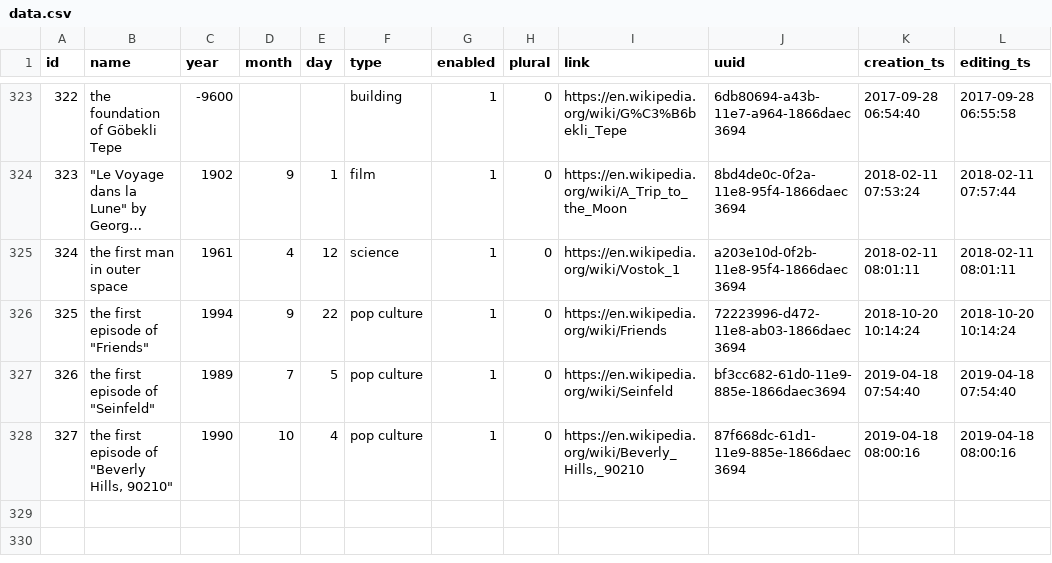
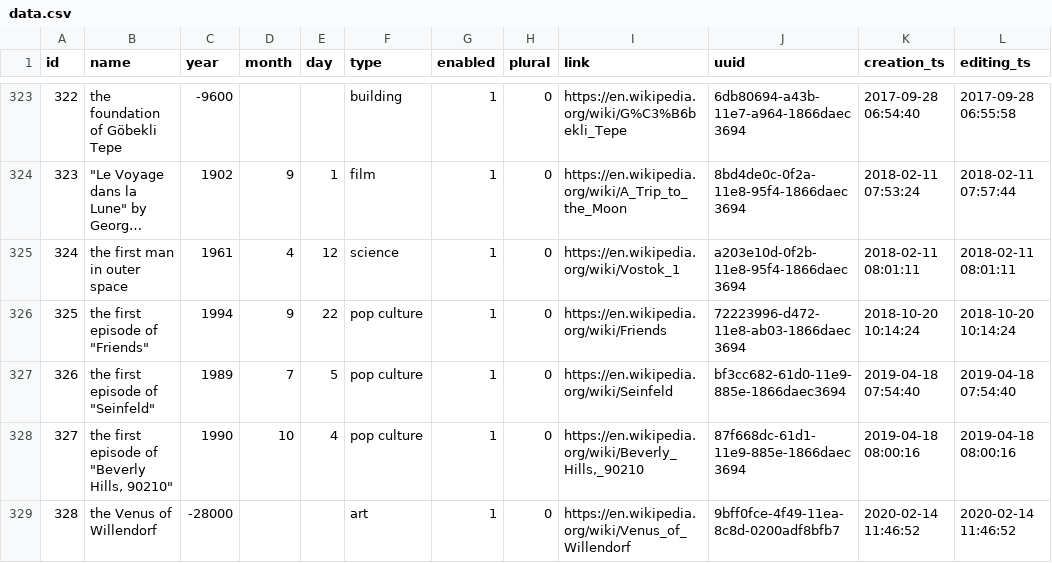
Before and after one commit to enricobattocchi/closerintime, a CSV file: src/data/data.csv, drawn as a sheet; only a part is shown, gaps mark what is left out; long unchanged cells end in …; the diff names each change by its address in the sheet, - before the commit and + after, or states it on an @@ line.

Commit message:
Added the Venus of Willendorf

```diff
--- a/src/data/data.csv
+++ b/src/data/data.csv
+row 329: 328 | the Venus of Willendorf | -28000 |  |  | art | 1 | 0 | https://en.wikipedia.org/wiki/Venus_of_Willendorf | 9bff0fce-4f49-11ea-8c8d-0200adf8bfb7 | 2020-02-14 11:46:52 | 2020-02-14 11:46:52
```
